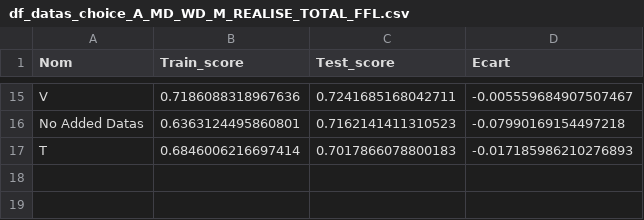
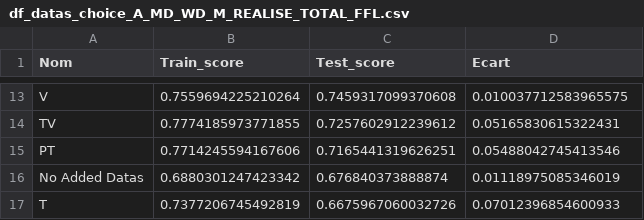
Before and after one commit to Volva-JNP/volva, a CSV file: datas/df_datas_choice_A_MD_WD_M_REALISE_TOTAL_FFL.csv, drawn as a sheet; only a part is shown, gaps mark what is left out; addresses are those after the commit; the diff covers the shown part only; the diff names each change by its address in the sheet, - before the commit and + after, or states it on an @@ line.

Commit message:
Reformat du fichier volva_datas_utlimate_one.csv

```diff
--- a/datas/df_datas_choice_A_MD_WD_M_REALISE_TOTAL_FFL.csv
+++ b/datas/df_datas_choice_A_MD_WD_M_REALISE_TOTAL_FFL.csv
-B13 (Train_score): 0.7186088318967636
+B13 (Train_score): 0.7559694225210264
-C13 (Test_score): 0.7241685168042711
+C13 (Test_score): 0.7459317099370608
-D13 (Ecart): -0.005559684907507467
+D13 (Ecart): 0.010037712583965575
+row 14: TV | 0.7774185973771855 | 0.7257602912239612 | 0.05165830615322431
+row 15: PT | 0.7714245594167606 | 0.7165441319626251 | 0.05488042745413546
-B16 (Train_score): 0.6363124495860801
+B16 (Train_score): 0.6880301247423342
-C16 (Test_score): 0.7162141411310523
+C16 (Test_score): 0.676840373888874
-D16 (Ecart): -0.07990169154497218
+D16 (Ecart): 0.01118975085346019
-B17 (Train_score): 0.6846006216697414
+B17 (Train_score): 0.7377206745492819
-C17 (Test_score): 0.7017866078800183
+C17 (Test_score): 0.6675967060032726
-D17 (Ecart): -0.017185986210276893
+D17 (Ecart): 0.07012396854600933
```
Also changed, not shown: 4 added rows, 6 removed rows and 21 edited cells elsewhere in this file, 6 other files.
